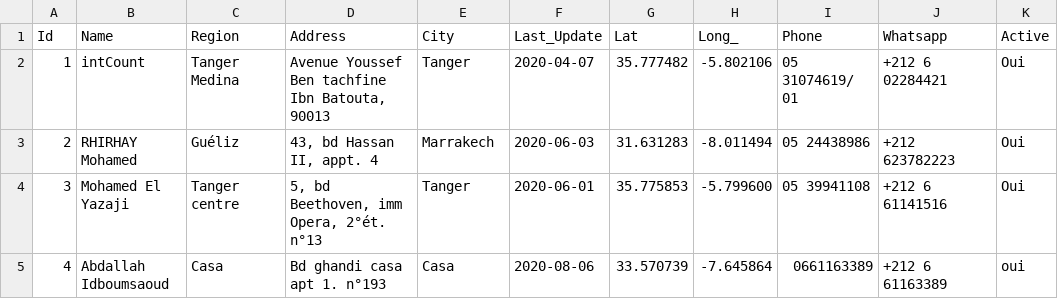
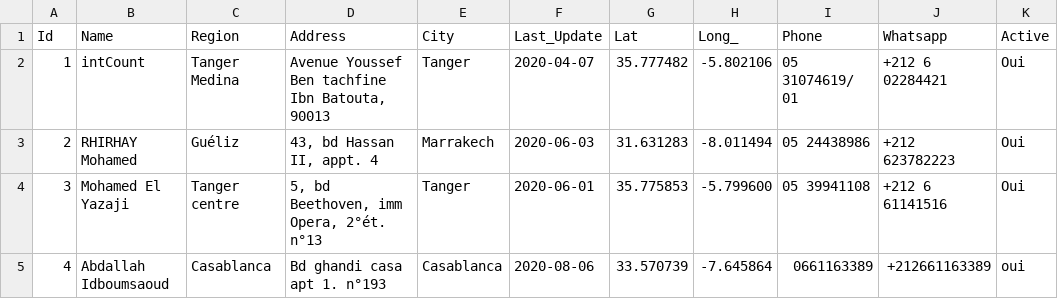
Before and after one commit to intCount/ComptableAgreesMaroc, a CSV file: 06-04-2020.csv, drawn as a sheet.

Commit message:
Update August-06

```diff
--- a/06-04-2020.csv
+++ b/06-04-2020.csv
@@ -4,2 +4,2 @@ Id,Name,Region,Address,City,Last_Update,Lat,Long_,Phone,Whatsapp,Active
 3,Mohamed El Yazaji,"Tanger centre","5, bd Beethoven, imm Opera, 2°ét. n°13",Tanger,2020-06-01,35.775853,-5.799600,"05 39941108",+212 6 61141516,Oui
-4,Abdallah  Idboumsaoud,"Casa","Bd ghandi casa apt 1. n°193",Casa,2020-08-06,33.570739,-7.645864,"0661163389",+212 6 61163389,oui
+4,Abdallah Idboumsaoud,"Casablanca","Bd ghandi casa apt 1. n°193",Casablanca,2020-08-06,33.570739,-7.645864,"0661163389",+212661163389,oui
```
